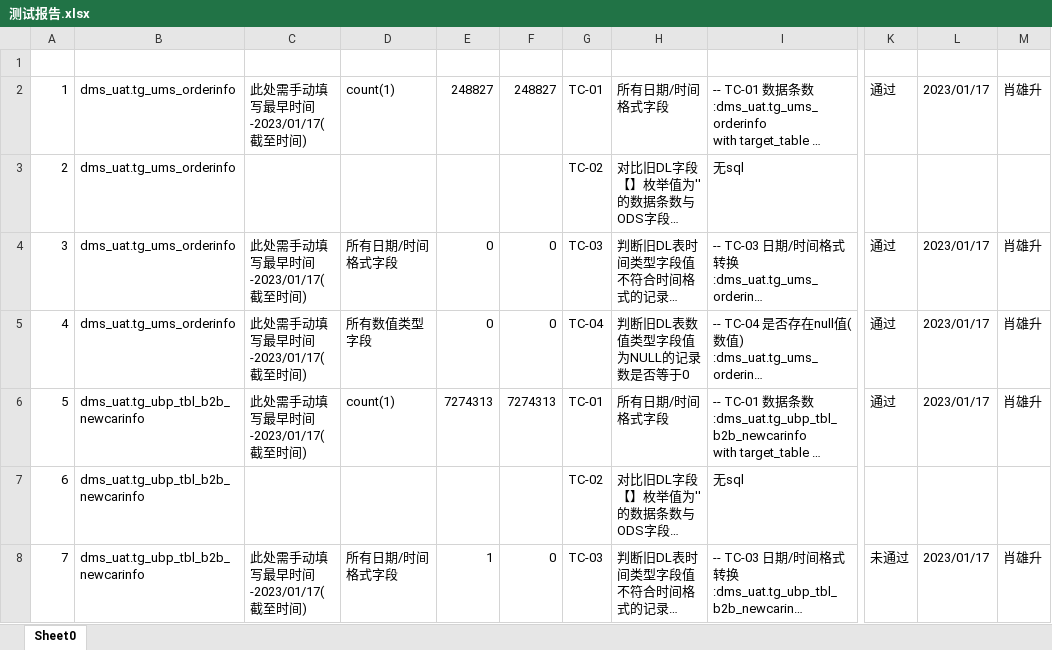
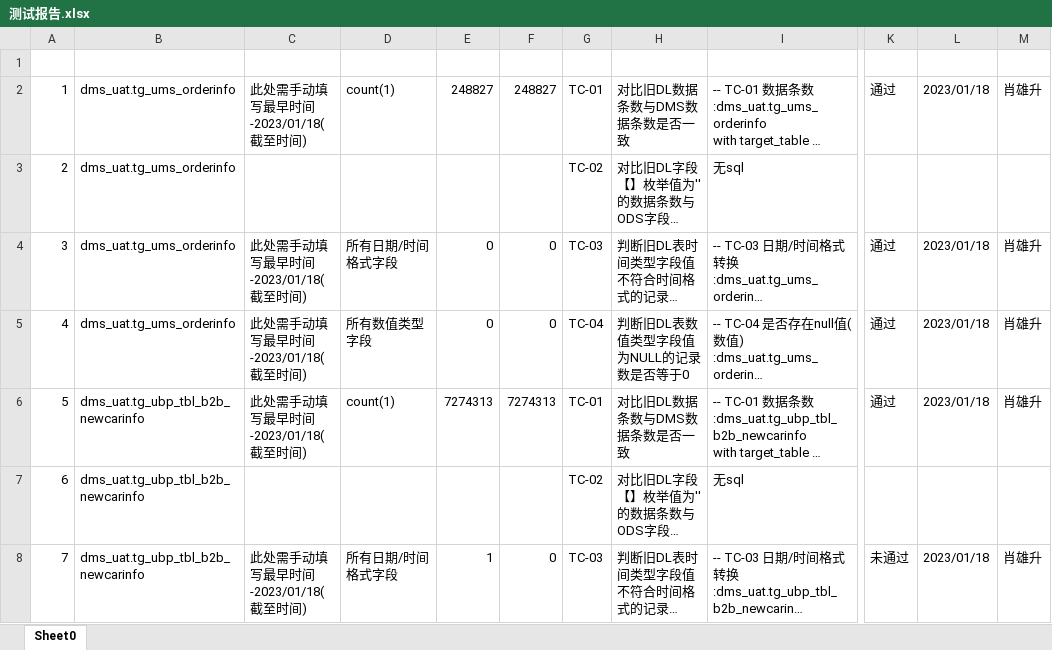
Before and after one commit to xiongshengxiao/DmsData, an Excel workbook: 测试报告.xlsx, sheet Sheet0, drawn as a sheet; only a part is shown, gaps mark what is left out; long unchanged cells end in …; values as stored, in another font and other column widths than the file's, no borders; the diff names each change by its address in the sheet, - before the commit and + after, or states it on an @@ line.

```diff
--- a/测试报告.xlsx (sheet Sheet0)
+++ b/测试报告.xlsx (sheet Sheet0)
-C2: 此处需手动填写最早时间-2023/01/17(截至时间)
+C2: 此处需手动填写最早时间-2023/01/18(截至时间)
-H2: 所有日期/时间格式字段
+H2: 对比旧DL数据条数与DMS数据条数是否一致
-L2: 2023/01/17
+L2: 2023/01/18
-C4:C6: 此处需手动填写最早时间-2023/01/17(截至时间)
+C4:C6: 此处需手动填写最早时间-2023/01/18(截至时间)
-L4:L6: 2023/01/17
+L4:L6: 2023/01/18
-H6: 所有日期/时间格式字段
+H6: 对比旧DL数据条数与DMS数据条数是否一致
-C8: 此处需手动填写最早时间-2023/01/17(截至时间)
+C8: 此处需手动填写最早时间-2023/01/18(截至时间)
-L8: 2023/01/17
+L8: 2023/01/18
```
Also changed, not shown: 2 other files.
